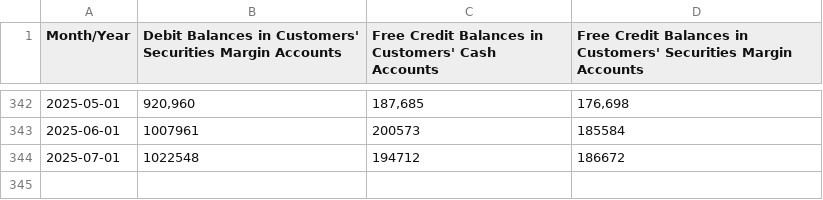
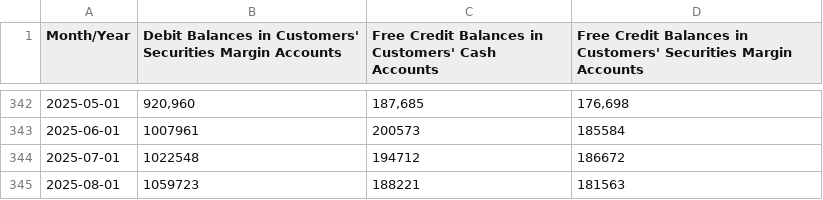
Before and after one commit to taeho-kim-0518/macro-crawling, a CSV file: md_df.csv, drawn as a sheet; only a part is shown, gaps mark what is left out; the diff names each change by its address in the sheet, - before the commit and + after, or states it on an @@ line.

Commit message:
update data

```diff
--- a/md_df.csv
+++ b/md_df.csv
+row 345: 2025-08-01 | 1059723 | 188221 | 181563
```
Also changed, not shown: bull_bear_spread.csv, forward_pe_data.csv, 1 other file.
